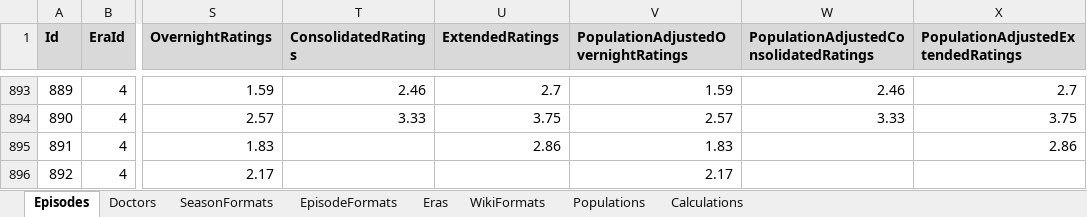
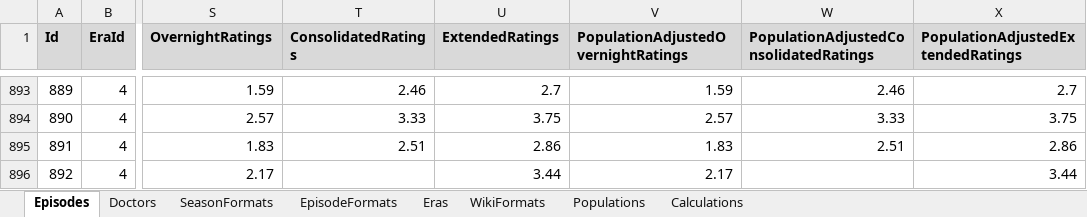
Before and after one commit to russell-mason/doctor-who-ratings, an Excel workbook: DoctorWhoRatings.WebClient/wwwroot/data/DoctorWhoRatings.xlsx, sheet Episodes, drawn as a sheet; only a part is shown, gaps mark what is left out; values as stored, in another font and other column widths than the file's, no borders; the diff names each change by its address in the sheet, - before the commit and + after, or states it on an @@ line.

Commit message:
Update ratings - Extended - S15E08

```diff
--- a/DoctorWhoRatings.WebClient/wwwroot/data/DoctorWhoRatings.xlsx (sheet Episodes)
+++ b/DoctorWhoRatings.WebClient/wwwroot/data/DoctorWhoRatings.xlsx (sheet Episodes)
-T895 (ConsolidatedRatings): (empty)
+T895 (ConsolidatedRatings): 2.51
-W895: (empty)
+W895: 2.51
-U896 (ExtendedRatings): (empty)
+U896 (ExtendedRatings): 3.44
-X896: (empty)
+X896: 3.44
```
